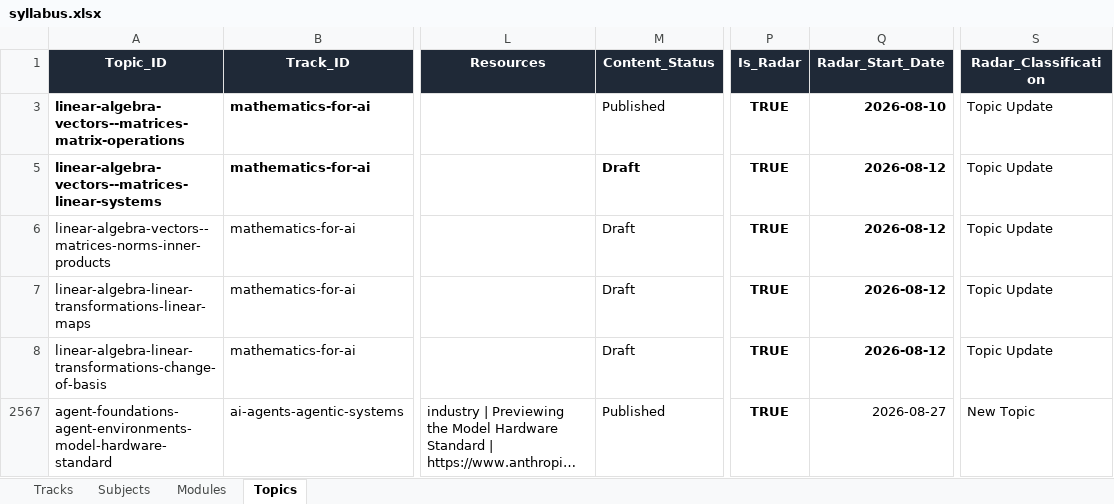
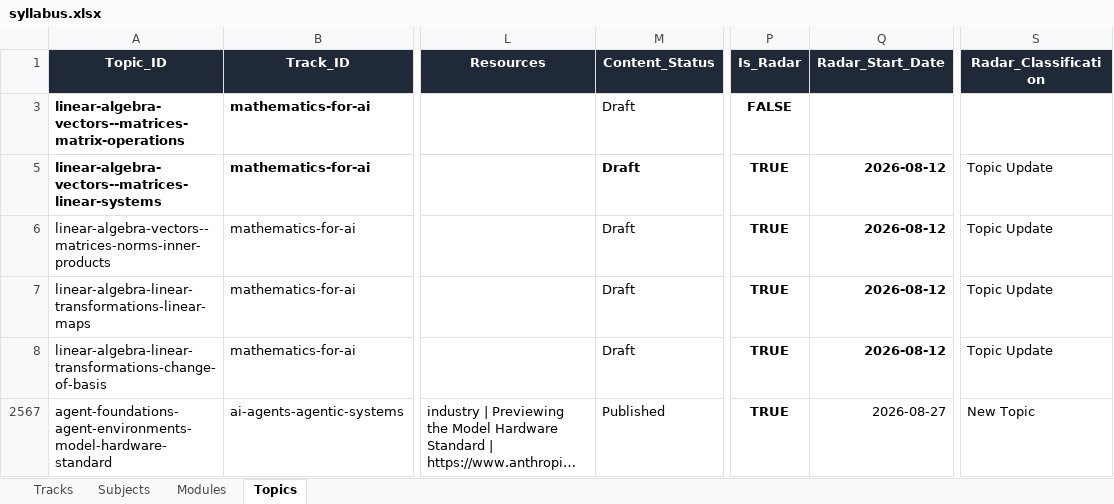
Before and after one commit to 27ankitsharma/sync-up, an Excel workbook: syllabus.xlsx, sheet Topics, drawn as a sheet; only a part is shown, gaps mark what is left out; long unchanged cells end in …; values as stored, in another font and other column widths than the file's, no borders; the diff names each change by its address in the sheet, - before the commit and + after, or states it on an @@ line.

```diff
--- a/syllabus.xlsx (sheet Topics)
+++ b/syllabus.xlsx (sheet Topics)
-M3 (Content_Status): Published
+M3 (Content_Status): Draft
-P3 (Is_Radar): TRUE
+P3 (Is_Radar): FALSE
-Q3 (Radar_Start_Date): 2026-08-10
+Q3 (Radar_Start_Date): (empty)
-S3 (Radar_Classification): Topic Update
+S3 (Radar_Classification): (empty)
```
Also changed, not shown: 13 other files.
